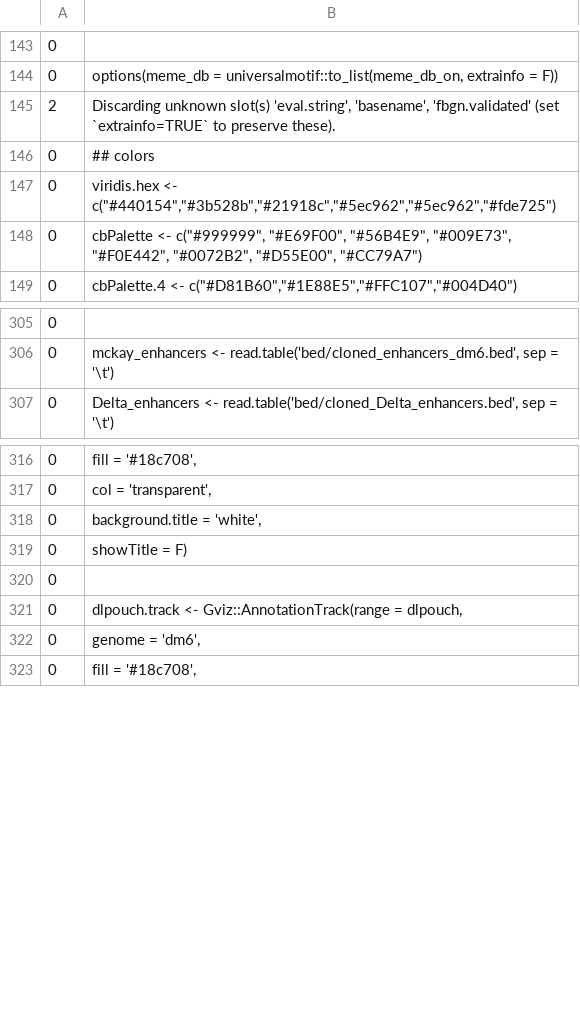
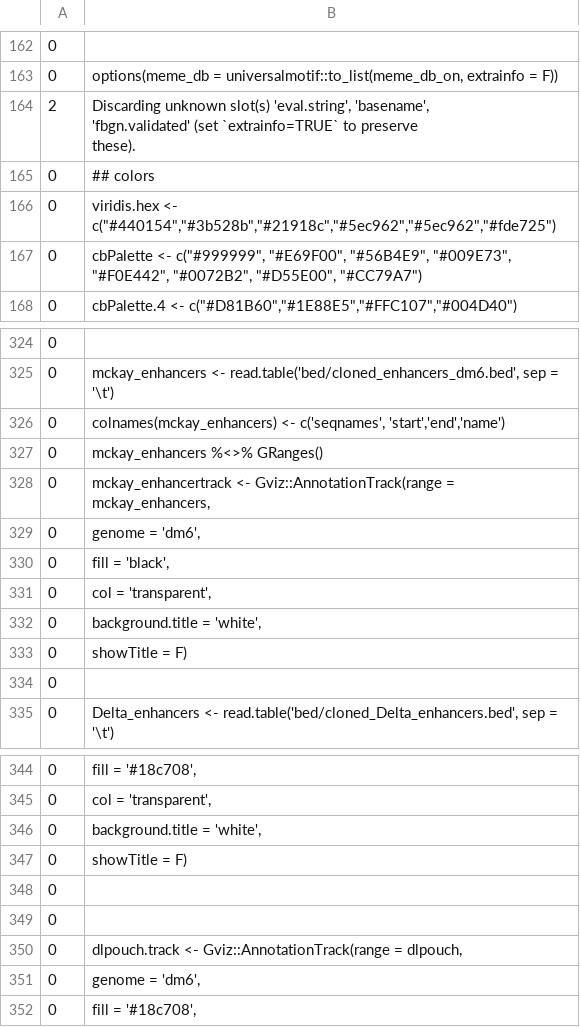
Before and after one commit to mniederhuber/Niederhuber_2023, a CSV file: R/.local/share/rstudio/notebooks/E4B86051-plots/1/BC7E4FEFda99bcb9/csetup_chunk/00000f.csv (was R/.local/share/rstudio/notebooks/E4B86051-plots/1/s/csetup_chunk/000019.csv), drawn as a sheet; only a part is shown, gaps mark what is left out; the diff covers the shown part only.

```diff
--- a/R/.local/share/rstudio/notebooks/E4B86051-plots/1/s/csetup_chunk/000019.csv
+++ b/R/.local/share/rstudio/notebooks/E4B86051-plots/1/BC7E4FEFda99bcb9/csetup_chunk/00000f.csv
@@ -149,5 +252,6 @@
 "0","options(meme_db = universalmotif::to_list(meme_db_on, extrainfo = F))"
-"2","Discarding unknown slot(s) 'eval.string', 'basename', 'fbgn.validated' (set
-  `extrainfo=TRUE` to preserve these).
-"
+"2","Discarding unknown slot(s) 'eval.string', 'basename',
+  'fbgn.validated' (set `extrainfo=TRUE` to preserve
+  these).
+"
 "0","## colors"
@@ -314 +418,10 @@
+"0","colnames(mckay_enhancers) <- c('seqnames', 'start','end','name')"
+"0","mckay_enhancers %<>% GRanges()"
+"0","mckay_enhancertrack <- Gviz::AnnotationTrack(range = mckay_enhancers,"
+"0","                                             genome = 'dm6',"
+"0","                                             fill = 'black',"
+"0","                                             col = 'transparent',"
+"0","                                             background.title = 'white',"
+"0","                                             showTitle = F)"
+"0",""
 "0","Delta_enhancers <- read.table('bed/cloned_Delta_enhancers.bed', sep = '\t')"
@@ -326,2 +439,3 @@
 "0","                                      showTitle = F)"
+"0",""
 "0",""
```
Also changed, not shown: 20 added rows and 1 edited cell elsewhere in this file, 42 other files.
